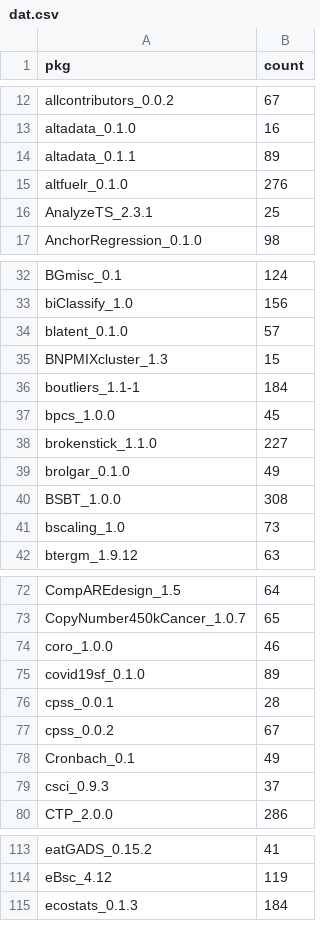
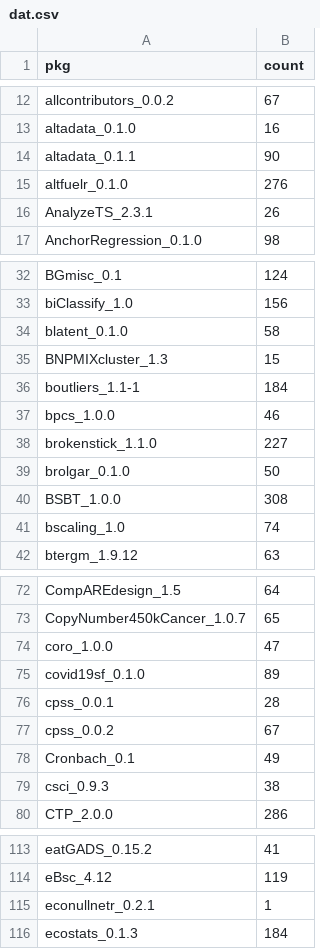
Before and after one commit to tjtnew/newbies, a CSV file: dat.csv, drawn as a sheet; only a part is shown, gaps mark what is left out; the diff covers the shown part only.

```diff
--- a/dat.csv
+++ b/dat.csv
@@ -13,5 +13,5 @@
 "altadata_0.1.0",16
-"altadata_0.1.1",89
+"altadata_0.1.1",90
 "altfuelr_0.1.0",276
-"AnalyzeTS_2.3.1",25
+"AnalyzeTS_2.3.1",26
 "AnchorRegression_0.1.0",98
@@ -33,10 +33,10 @@
 "biClassify_1.0",156
-"blatent_0.1.0",57
+"blatent_0.1.0",58
 "BNPMIXcluster_1.3",15
 "boutliers_1.1-1",184
-"bpcs_1.0.0",45
+"bpcs_1.0.0",46
 "brokenstick_1.1.0",227
-"brolgar_0.1.0",49
+"brolgar_0.1.0",50
 "BSBT_1.0.0",308
-"bscaling_1.0",73
+"bscaling_1.0",74
 "btergm_1.9.12",63
@@ -73,3 +73,3 @@
 "CopyNumber450kCancer_1.0.7",65
-"coro_1.0.0",46
+"coro_1.0.0",47
 "covid19sf_0.1.0",89
@@ -78,3 +78,3 @@
 "Cronbach_0.1",49
-"csci_0.9.3",37
+"csci_0.9.3",38
 "CTP_2.0.0",286
@@ -114,2 +114,3 @@
 "eBsc_4.12",119
+"econullnetr_0.2.1",1
 "ecostats_0.1.3",184
```
Also changed, not shown: 25 edited cells elsewhere in this file.
